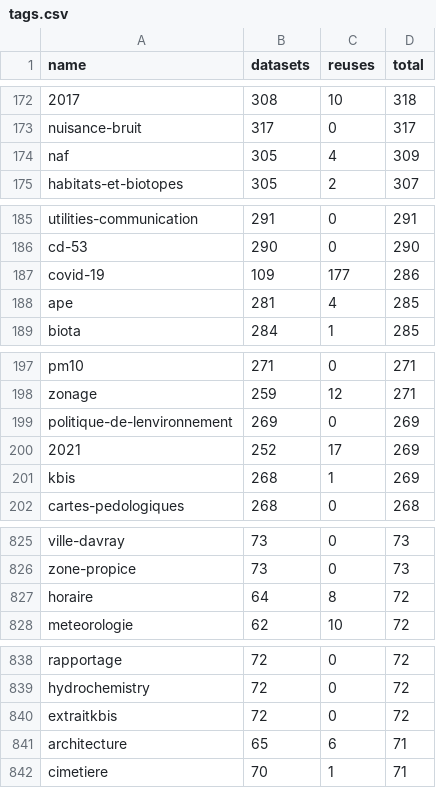
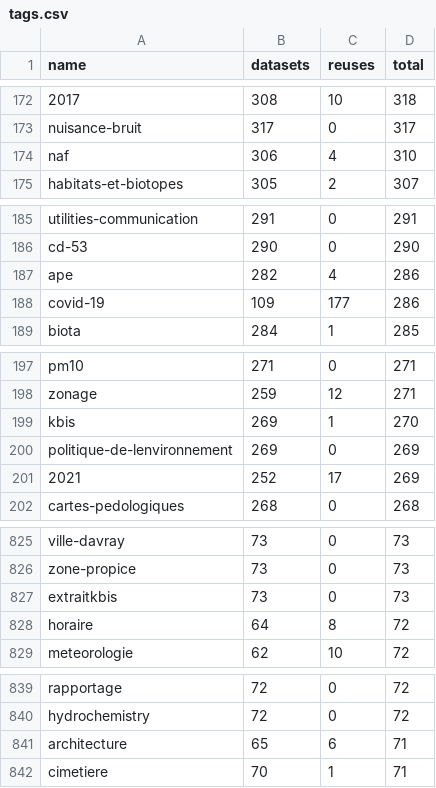
Before and after one commit to taniki/flat.dgfr, a CSV file: tags.csv, drawn as a sheet; only a part is shown, gaps mark what is left out.

Commit message:
Flat: latest data (2023-05-08T00:38:14.918Z) {   "date": "2023-05-08T00:38:14.918Z",   "files": [     {       "name": "datasets.csv",       "deltaBytes": 831,       "source": "https://www.data.gouv.fr/fr/datasets/r/f868cca6-8da1-4369-a78d-47463f19a9a3"     },     {       "name": "organizations.csv",       "deltaBytes": 2173,       "source": "https://www.data.gouv.fr/fr/datasets/r/b7bbfedc-2448-4135-a6c7-104548d396e7"     },     {       "name": "discussions.csv",       "deltaBytes": -1112,       "source": "https://www.data.gouv.fr/fr/datasets/r/d77705e1-4ecd-461c-8c24-662d47c4c2f9"     },     {       "name": "reuses.csv",       "deltaBytes": 1,       "source": "https://www.data.gouv.fr/fr/datasets/r/970aafa0-3778-4d8b-b9d1-de937525e379"     },     {       "name": "tags.csv",       "deltaBytes": 0,       "source": "https://www.data.gouv.fr/fr/datasets/r/1ac234c7-1da4-49cf-a122-646b21d64b43"     }   ] }

```diff
--- a/tags.csv
+++ b/tags.csv
@@ -173,3 +173,3 @@
 "nuisance-bruit";317;0;317
-"naf";305;4;309
+"naf";306;4;310
 "habitats-et-biotopes";305;2;307
@@ -186,4 +186,4 @@
 "cd-53";290;0;290
+"ape";282;4;286
 "covid-19";109;177;286
-"ape";281;4;285
 "biota";284;1;285
@@ -198,5 +198,5 @@
 "zonage";259;12;271
+"kbis";269;1;270
 "politique-de-lenvironnement";269;0;269
 "2021";252;17;269
-"kbis";268;1;269
 "cartes-pedologiques";268;0;268
@@ -826,2 +826,3 @@
 "zone-propice";73;0;73
+"extraitkbis";73;0;73
 "horaire";64;8;72
@@ -839,3 +840,2 @@
 "hydrochemistry";72;0;72
-"extraitkbis";72;0;72
 "architecture";65;6;71
```
Also changed, not shown: 2 other files.
